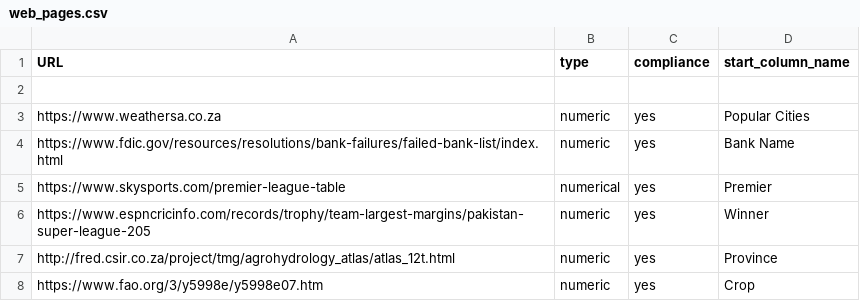
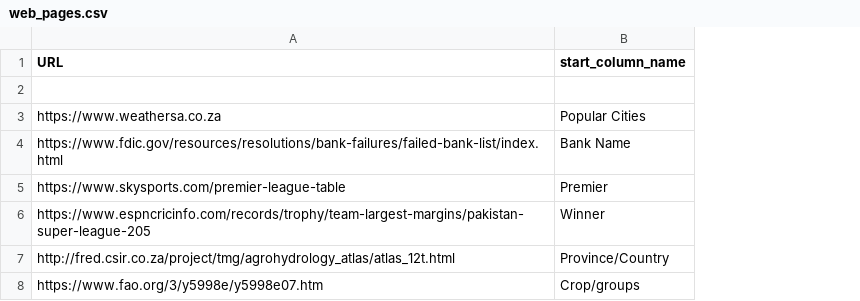
Before and after one commit to Geanlo91/Data-Quality-and-Data-wrangling-project, a CSV file: web_pages.csv, drawn as a sheet; removed rows and columns are numbered as before the commit, all else as after; the diff names each change by its address in the sheet, - before the commit and + after, or states it on an @@ line.

```diff
--- a/web_pages.csv
+++ b/web_pages.csv
-column B (type), rows 3-8: numeric | numeric | numerical | numeric | numeric | numeric
-column C (compliance), rows 3-8: all yes
-B7 (start_column_name): Province
+B7 (start_column_name): Province/Country
-B8 (start_column_name): Crop
+B8 (start_column_name): Crop/groups
```
Also changed, not shown: 1 other file.
